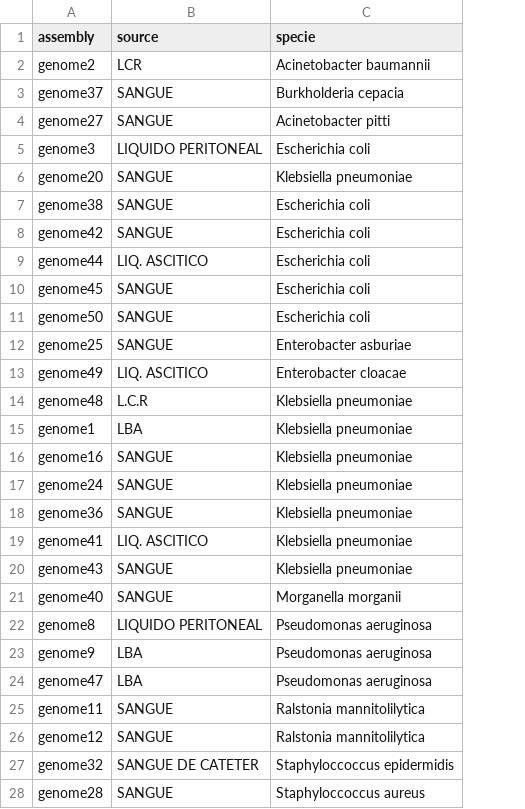
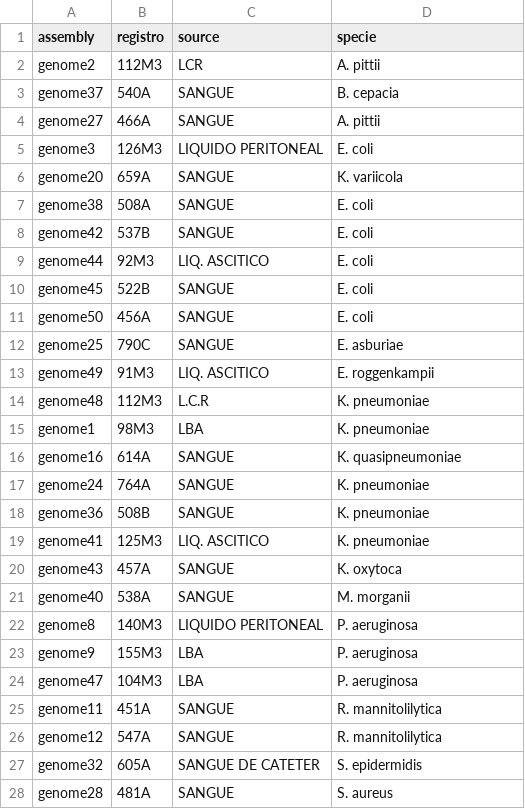
Before and after one commit to tiagocabralborelli/ARG-Sentinel, a CSV file: spreadsheets/info.csv, drawn as a sheet; only a part is shown; addresses are those after the commit; the diff covers the shown part only; the diff names each change by its address in the sheet, - before the commit and + after, or states it on an @@ line.

```diff
--- a/spreadsheets/info.csv
+++ b/spreadsheets/info.csv
+column B (registro), rows 2-28: 112M3 | 540A | 466A | 126M3 | 659A | 508A | 537B | 92M3 | 522B | 456A | 790C | 91M3 | 112M3 | 98M3 | 614A | 764A | 508B | 125M3 | 457A | 538A | 140M3 | 155M3 | 104M3 | 451A | 547A | 605A | 481A
-D2 (specie): Acinetobacter baumannii
+D2 (specie): A. pittii
-D3 (specie): Burkholderia cepacia
+D3 (specie): B. cepacia
-D4 (specie): Acinetobacter pitti
+D4 (specie): A. pittii
-D5 (specie): Escherichia coli
+D5 (specie): E. coli
-D6 (specie): Klebsiella pneumoniae
+D6 (specie): K. variicola
-D7:D11 (specie): Escherichia coli
+D7:D11 (specie): E. coli
-D12 (specie): Enterobacter asburiae
+D12 (specie): E. asburiae
-D13 (specie): Enterobacter cloacae
+D13 (specie): E. roggenkampii
-D14:D15 (specie): Klebsiella pneumoniae
+D14:D15 (specie): K. pneumoniae
-D16 (specie): Klebsiella pneumoniae
+D16 (specie): K. quasipneumoniae
-D17:D19 (specie): Klebsiella pneumoniae
+D17:D19 (specie): K. pneumoniae
-D20 (specie): Klebsiella pneumoniae
+D20 (specie): K. oxytoca
-D21 (specie): Morganella morganii
+D21 (specie): M. morganii
-D22:D24 (specie): Pseudomonas aeruginosa
+D22:D24 (specie): P. aeruginosa
-D25:D26 (specie): Ralstonia mannitolilytica
+D25:D26 (specie): R. mannitolilytica
-D27 (specie): Staphyloccoccus epidermidis
+D27 (specie): S. epidermidis
-D28 (specie): Staphyloccoccus aureus
+D28 (specie): S. aureus
```
Also changed, not shown: 8 edited cells elsewhere in this file, 2 other files.
